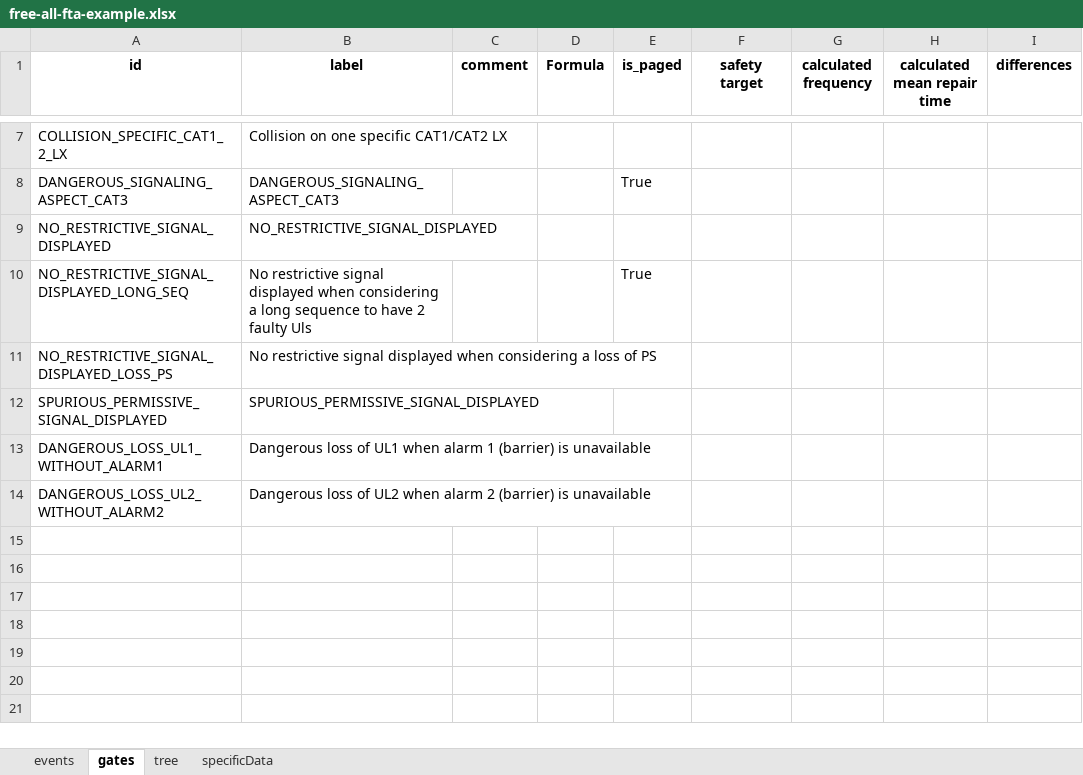
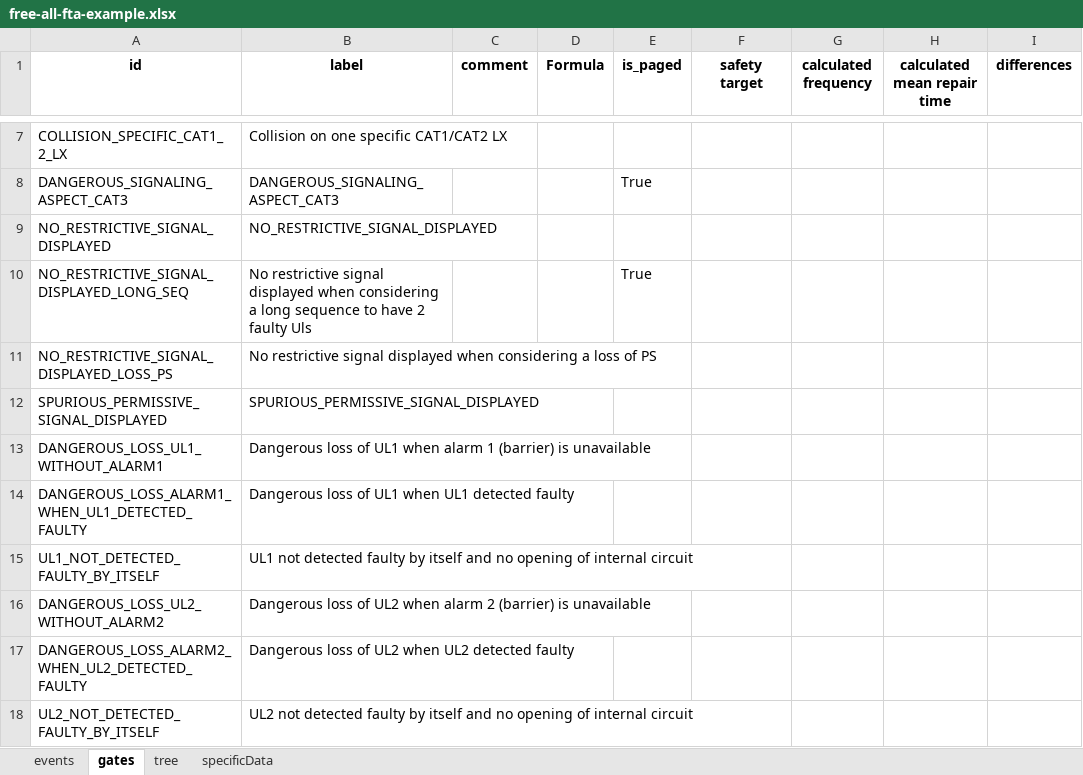
Before and after one commit to e-baron/free-all-fta, an Excel workbook: free-all-fta-example.xlsx, sheet gates, drawn as a sheet; only a part is shown, gaps mark what is left out; values as stored, in another font and other column widths than the file's, no borders; table styles not drawn; the diff names each change by its address in the sheet, - before the commit and + after, or states it on an @@ line.

```diff
--- a/free-all-fta-example.xlsx (sheet gates)
+++ b/free-all-fta-example.xlsx (sheet gates)
+row 14: DANGEROUS_LOSS_ALARM1_WHEN_UL1_DETECTED_FAULTY | Dangerous loss of UL1 when UL1 detected faulty
+row 15: UL1_NOT_DETECTED_FAULTY_BY_ITSELF | UL1 not detected faulty by itself and no opening of internal circuit
+row 17: DANGEROUS_LOSS_ALARM2_WHEN_UL2_DETECTED_FAULTY | Dangerous loss of UL2 when UL2 detected faulty
+row 18: UL2_NOT_DETECTED_FAULTY_BY_ITSELF | UL2 not detected faulty by itself and no opening of internal circuit
```
Also changed, not shown: sheet events, sheet tree, formulas that keep their value.
